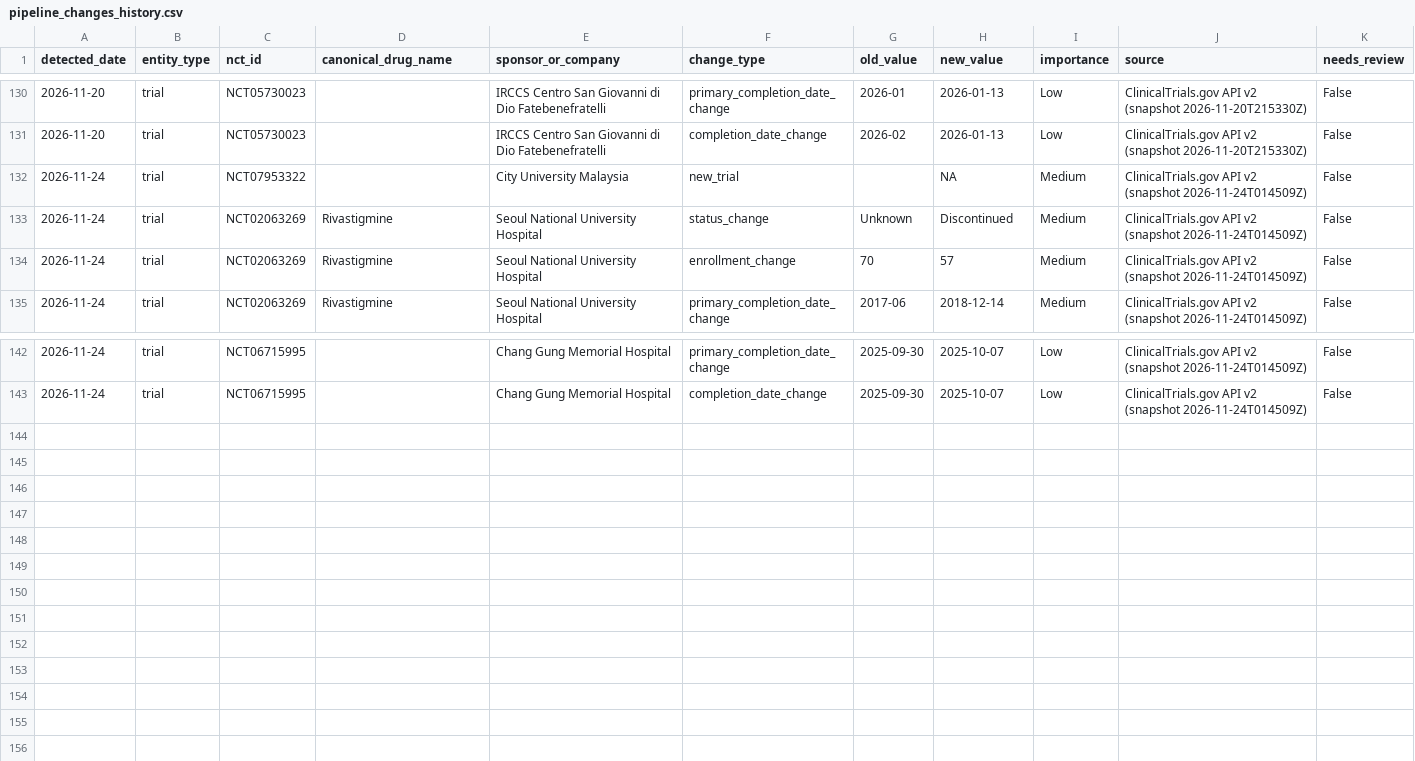
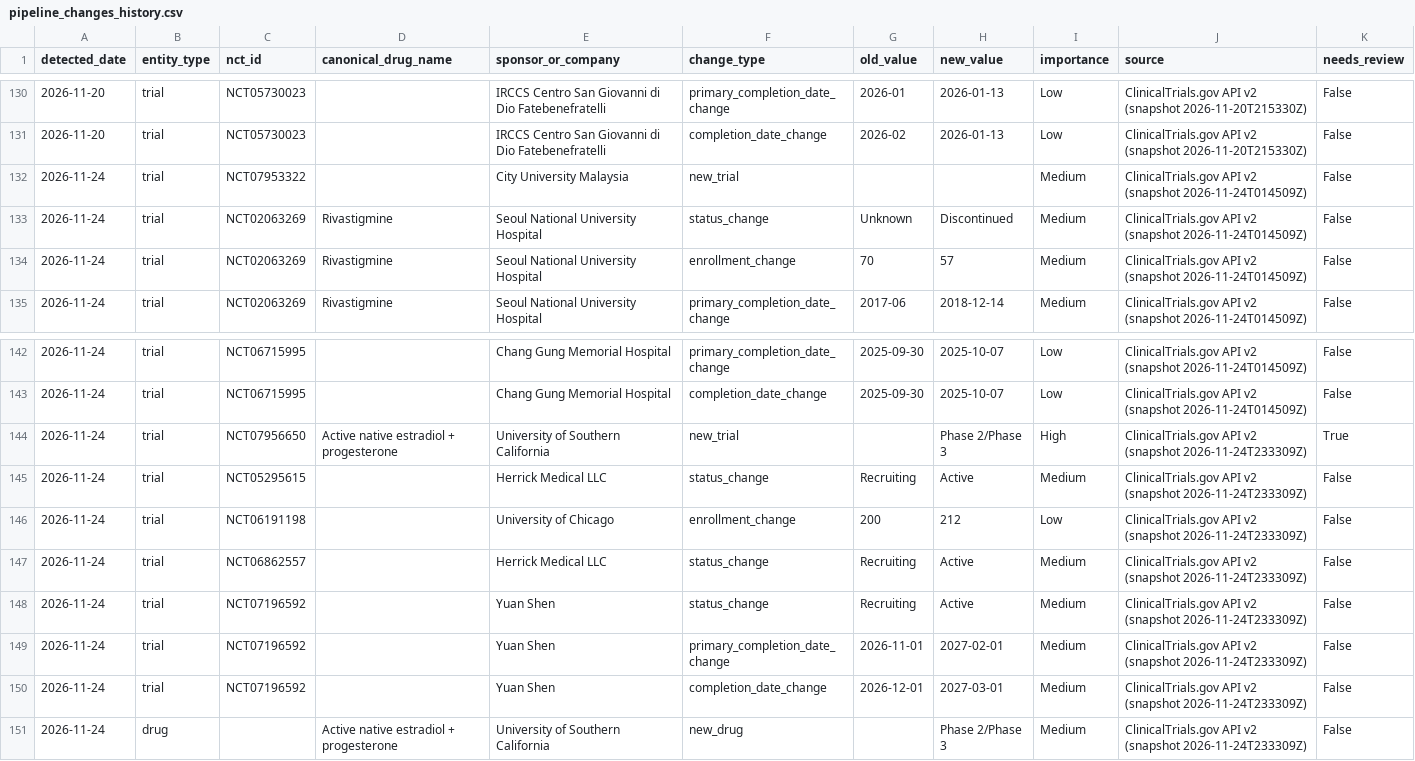
Before and after one commit to juniparkk/AriBio-Clinical-Trial-Pipeline, a CSV file: outputs/pipeline_changes_history.csv, drawn as a sheet; only a part is shown, gaps mark what is left out.

```diff
--- a/outputs/pipeline_changes_history.csv
+++ b/outputs/pipeline_changes_history.csv
@@ -131,3 +131,3 @@ detected_date,entity_type,nct_id,canonical_drug_name,sponsor_or_company,change_t
 2026-11-20,trial,NCT05730023,,IRCCS Centro San Giovanni di Dio Fatebenefratelli,completion_date_change,2026-02,2026-01-13,Low,ClinicalTrials.gov API v2 (snapshot 2026-11-20T215330Z),False
-2026-11-24,trial,NCT07953322,,City University Malaysia,new_trial,,NA,Medium,ClinicalTrials.gov API v2 (snapshot 2026-11-24T014509Z),False
+2026-11-24,trial,NCT07953322,,City University Malaysia,new_trial,,,Medium,ClinicalTrials.gov API v2 (snapshot 2026-11-24T014509Z),False
 2026-11-24,trial,NCT02063269,Rivastigmine,Seoul National University Hospital,status_change,Unknown,Discontinued,Medium,ClinicalTrials.gov API v2 (snapshot 2026-11-24T014509Z),False
@@ -143 +143,9 @@ detected_date,entity_type,nct_id,canonical_drug_name,sponsor_or_company,change_t
 2026-11-24,trial,NCT06715995,,Chang Gung Memorial Hospital,completion_date_change,2025-09-30,2025-10-07,Low,ClinicalTrials.gov API v2 (snapshot 2026-11-24T014509Z),False
+2026-11-24,trial,NCT07956650,Active native estradiol + progesterone,University of Southern California,new_trial,,Phase 2/Phase 3,High,ClinicalTrials.gov API v2 (snapshot 2026-11-24T233309Z),True
+2026-11-24,trial,NCT05295615,,Herrick Medical LLC,status_change,Recruiting,Active,Medium,ClinicalTrials.gov API v2 (snapshot 2026-11-24T233309Z),False
+2026-11-24,trial,NCT06191198,,University of Chicago,enrollment_change,200,212,Low,ClinicalTrials.gov API v2 (snapshot 2026-11-24T233309Z),False
+2026-11-24,trial,NCT06862557,,Herrick Medical LLC,status_change,Recruiting,Active,Medium,ClinicalTrials.gov API v2 (snapshot 2026-11-24T233309Z),False
+2026-11-24,trial,NCT07196592,,Yuan Shen,status_change,Recruiting,Active,Medium,ClinicalTrials.gov API v2 (snapshot 2026-11-24T233309Z),False
+2026-11-24,trial,NCT07196592,,Yuan Shen,primary_completion_date_change,2026-11-01,2027-02-01,Medium,ClinicalTrials.gov API v2 (snapshot 2026-11-24T233309Z),False
+2026-11-24,trial,NCT07196592,,Yuan Shen,completion_date_change,2026-12-01,2027-03-01,Medium,ClinicalTrials.gov API v2 (snapshot 2026-11-24T233309Z),False
+2026-11-24,drug,,Active native estradiol + progesterone,University of Southern California,new_drug,,Phase 2/Phase 3,Medium,ClinicalTrials.gov API v2 (snapshot 2026-11-24T233309Z),False
```
Also changed, not shown: outputs/classification_conflicts.csv, outputs/classification_gap_audit.csv, 8 other files.
